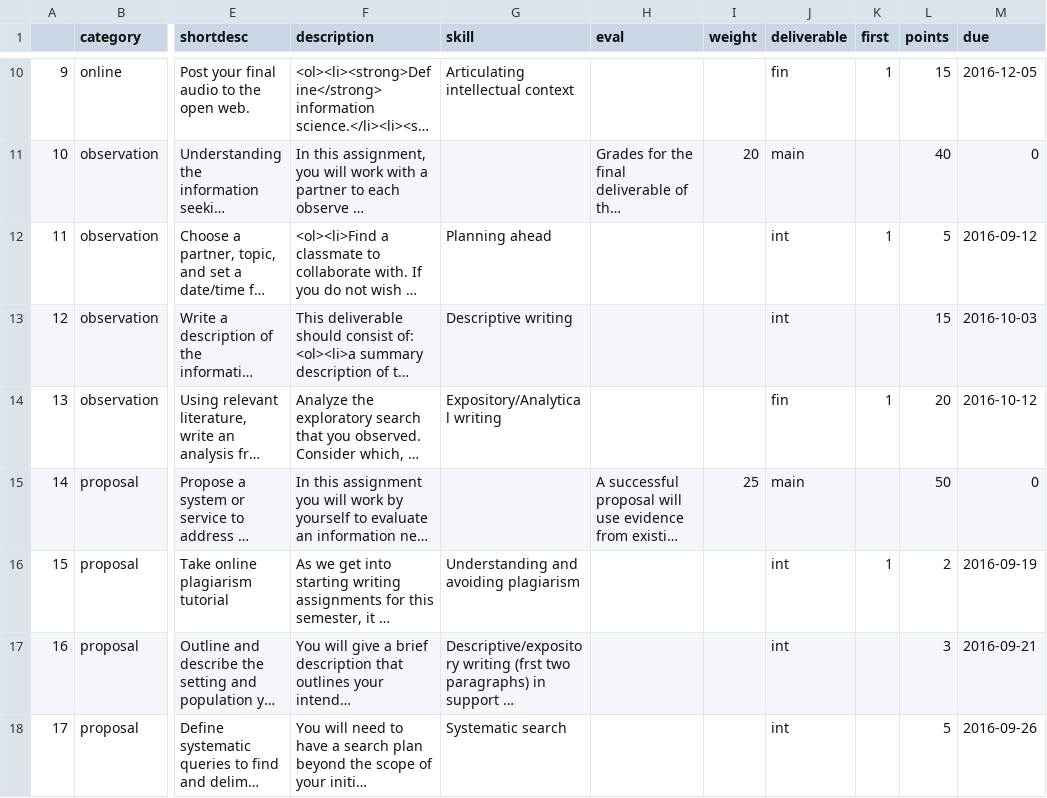
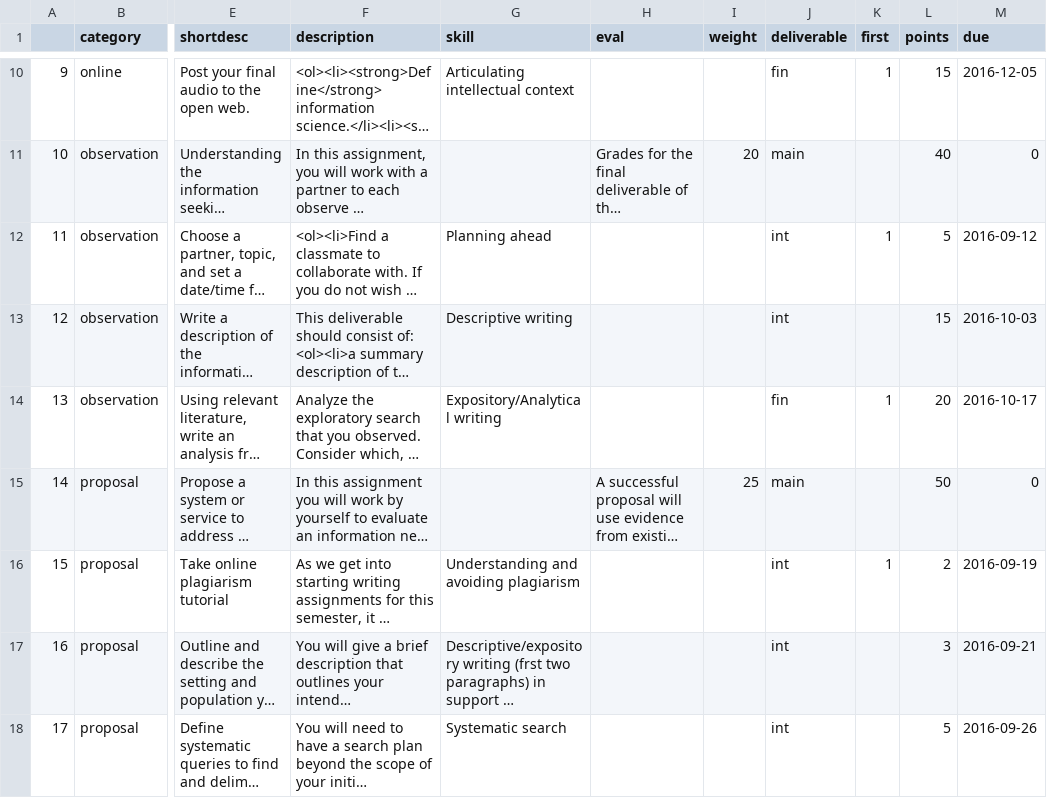
Before and after one commit to jdmar3/inls718, a CSV file: _data/assignments.csv, drawn as a sheet; only a part is shown, gaps mark what is left out; long unchanged cells end in …; the diff names each change by its address in the sheet, - before the commit and + after, or states it on an @@ line.

```diff
--- a/_data/assignments.csv
+++ b/_data/assignments.csv
-M14 (due): 2016-10-12
+M14 (due): 2016-10-17
```
Also changed, not shown: 1 other file.
